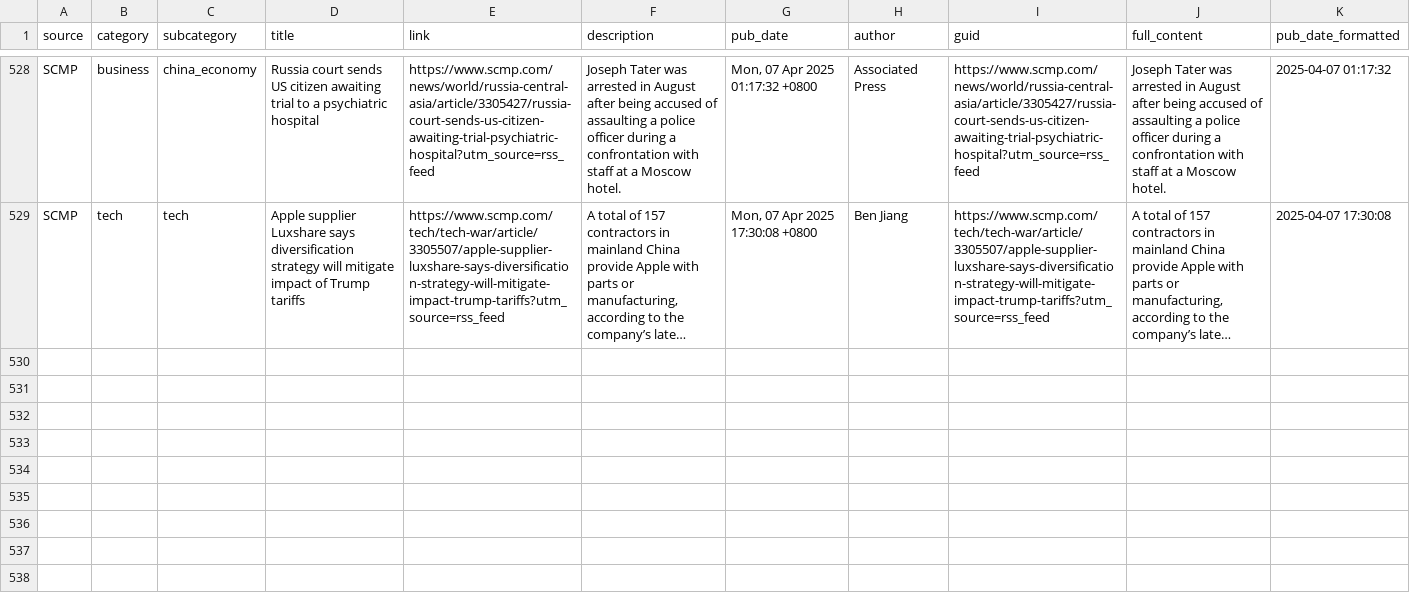
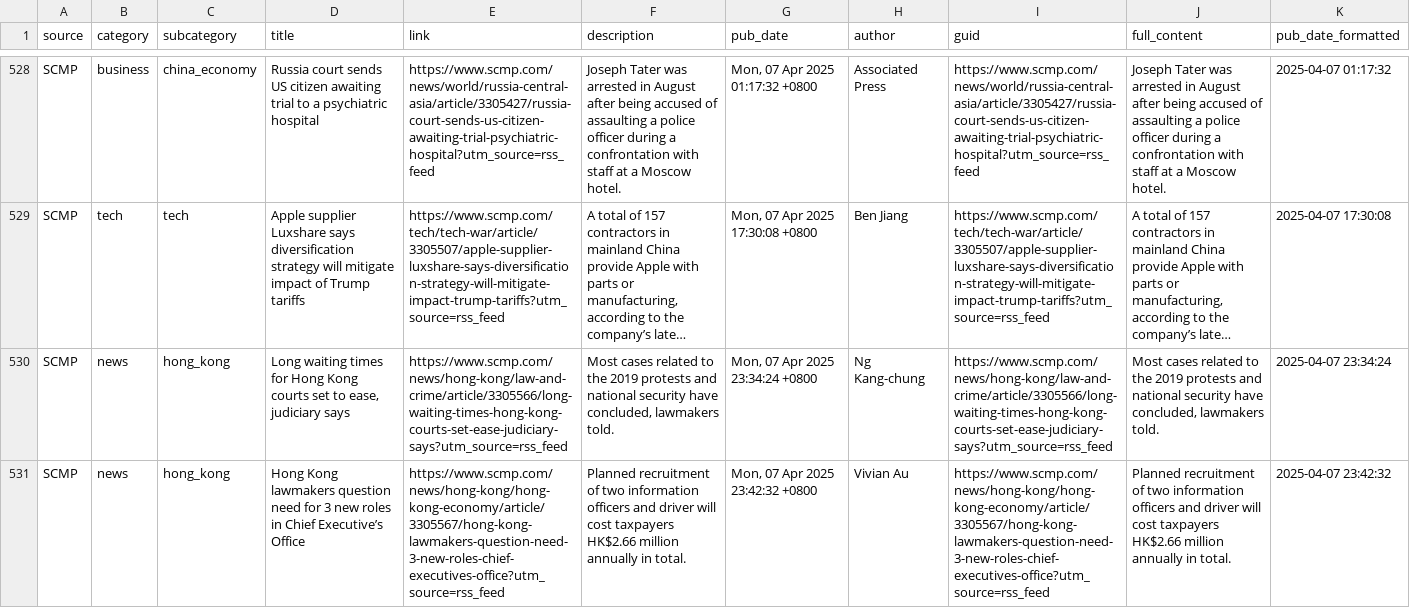
Before and after one commit to sennett-lau/stat8021-project, a CSV file: hk_news/scmp_news.csv, drawn as a sheet; only a part is shown, gaps mark what is left out; long unchanged cells end in …; the diff names each change by its address in the sheet, - before the commit and + after, or states it on an @@ line.

```diff
--- a/hk_news/scmp_news.csv
+++ b/hk_news/scmp_news.csv
+row 530: SCMP | news | hong_kong | Long waiting times for Hong Kong courts set to ease, judiciary says | https://www.scmp.com/news/hong-kong/law-and-crime/article/3305566/long-waiting-times-hong-kong-courts-set-ease-judiciary-says?utm_source=rss_feed | Most cases related to the 2019 protests and national security have concluded, lawmakers told. | Mon, 07 Apr 2025 23:34:24 +0800 | Ng Kang-chung | https://www.scmp.com/news/hong-kong/law-and-crime/article/3305566/long-waiting-times-hong-kong-courts-set-ease-judiciary-says?utm_source=rss_feed | Most cases related to the 2019 protests and national security have concluded, lawmakers told. | 2025-04-07 23:34:24
+row 531: SCMP | news | hong_kong | Hong Kong lawmakers question need for 3 new roles in Chief Executive’s Office | https://www.scmp.com/news/hong-kong/hong-kong-economy/article/3305567/hong-kong-lawmakers-question-need-3-new-roles-chief-executives-office?utm_source=rss_feed | Planned recruitment of two information officers and driver will cost taxpayers HK$2.66 million annually in total. | Mon, 07 Apr 2025 23:42:32 +0800 | Vivian Au | https://www.scmp.com/news/hong-kong/hong-kong-economy/article/3305567/hong-kong-lawmakers-question-need-3-new-roles-chief-executives-office?utm_source=rss_feed | Planned recruitment of two information officers and driver will cost taxpayers HK$2.66 million annually in total. | 2025-04-07 23:42:32
```
Also changed, not shown: 3 other files.
